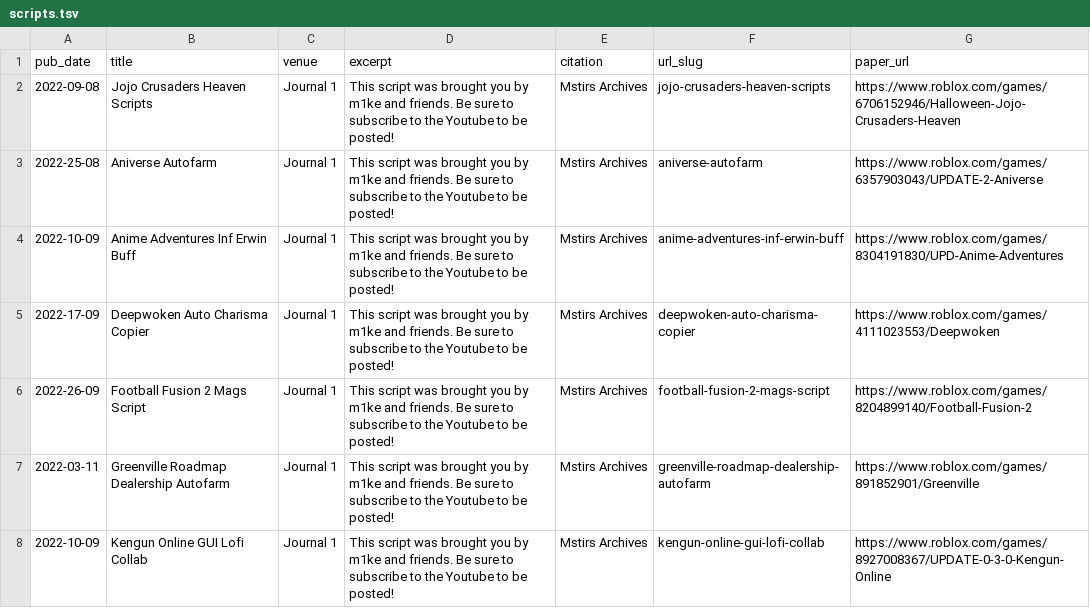
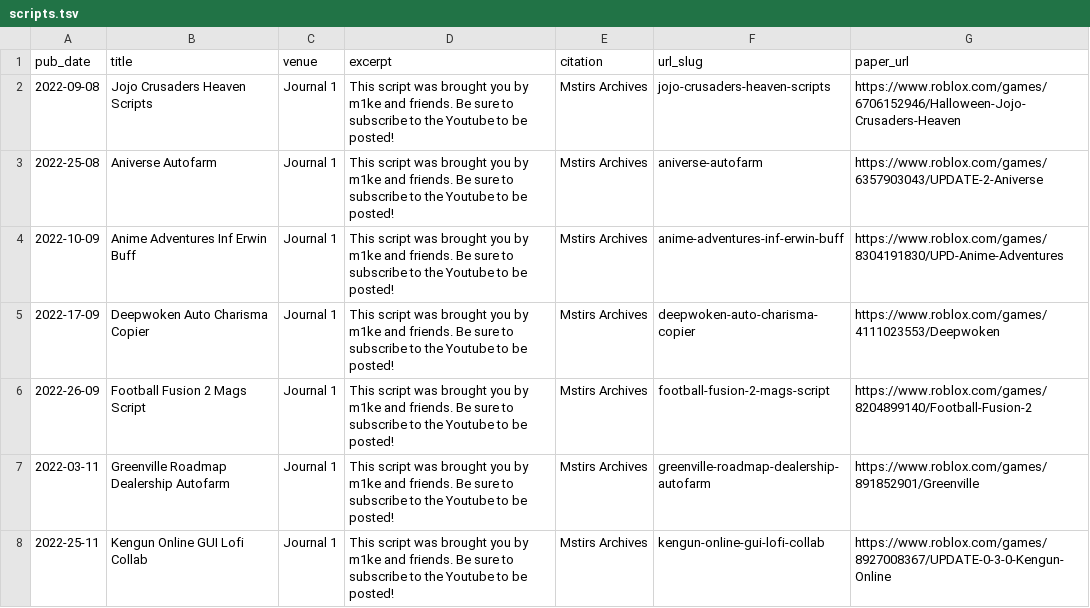
Before and after one commit to Mstir16/mstir16.github.io, a TSV file: markdown_generator/scripts.tsv, drawn as a sheet.

Commit message:
Update scripts.tsv

```diff
--- a/markdown_generator/scripts.tsv
+++ b/markdown_generator/scripts.tsv
@@ -7,2 +7,2 @@ pub_date	title	venue	excerpt	citation	url_slug	paper_url
 2022-03-11	Greenville Roadmap Dealership Autofarm	Journal 1	This script was brought you by m1ke and friends. Be sure to subscribe to the Youtube to be posted!	Mstirs Archives	greenville-roadmap-dealership-autofarm	https://www.roblox.com/games/891852901/Greenville
-2022-10-09	Kengun Online GUI Lofi Collab	Journal 1	This script was brought you by m1ke and friends. Be sure to subscribe to the Youtube to be posted!	Mstirs Archives	kengun-online-gui-lofi-collab	https://www.roblox.com/games/8927008367/UPDATE-0-3-0-Kengun-Online
+2022-25-11	Kengun Online GUI Lofi Collab	Journal 1	This script was brought you by m1ke and friends. Be sure to subscribe to the Youtube to be posted!	Mstirs Archives	kengun-online-gui-lofi-collab	https://www.roblox.com/games/8927008367/UPDATE-0-3-0-Kengun-Online
```
